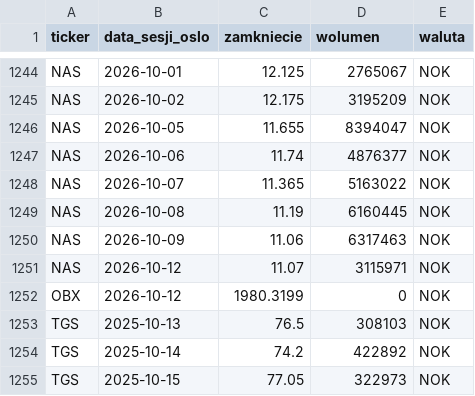
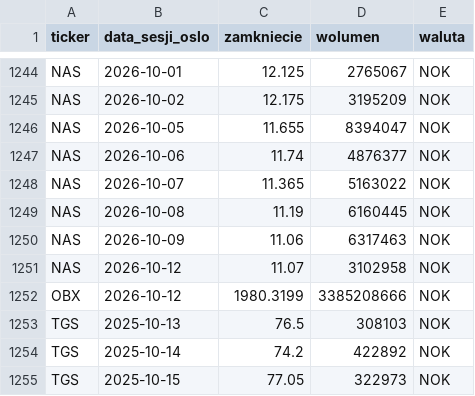
Before and after one commit to Kozienice/oslo-bors-dane-, a CSV file: data/kursy.csv, drawn as a sheet; only a part is shown, gaps mark what is left out.

```diff
--- a/data/kursy.csv
+++ b/data/kursy.csv
@@ -1250,4 +1250,4 @@ NAS,2026-10-08,11.19,6160445,NOK
 NAS,2026-10-09,11.06,6317463,NOK
-NAS,2026-10-12,11.07,3115971,NOK
-OBX,2026-10-12,1980.3199,0,NOK
+NAS,2026-10-12,11.07,3102958,NOK
+OBX,2026-10-12,1980.3199,3385208666,NOK
 TGS,2025-10-13,76.5,308103,NOK
```
Also changed, not shown: data/rekomendacje.csv, 47 other files.
